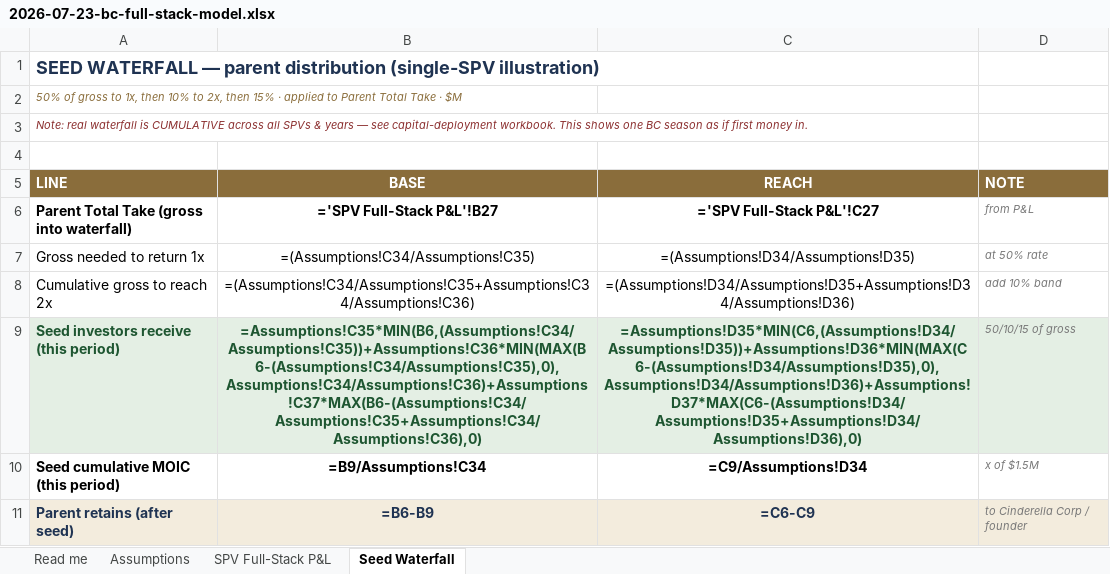
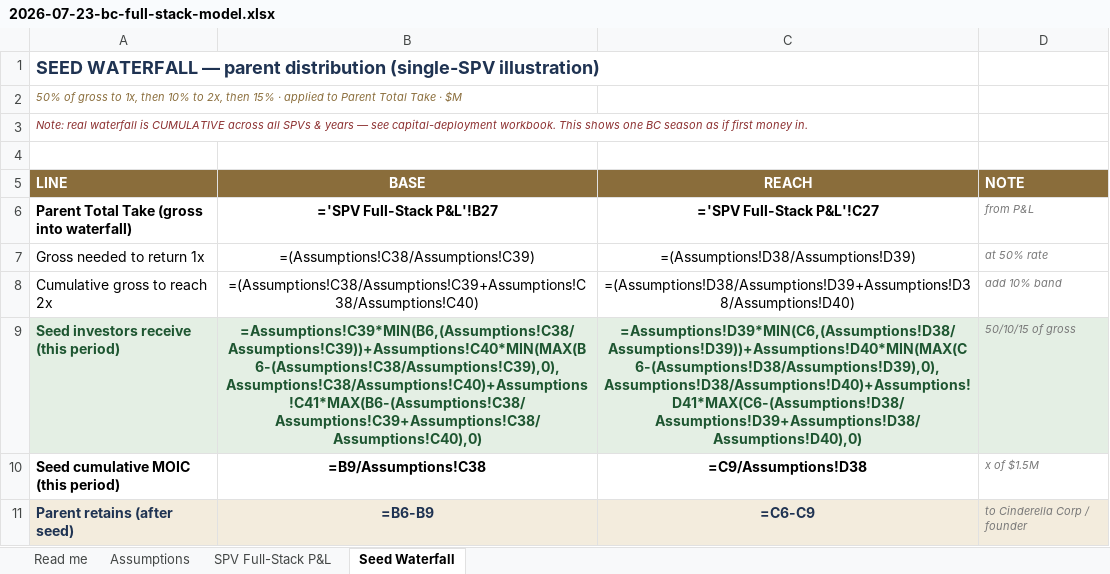
Before and after one commit to ndesilva12/brain-vault, an Excel workbook: cinderella/Outputs/2026-07-23-bc-full-stack-model.xlsx, sheet Seed Waterfall, drawn as a sheet; values as stored, in another font and other column widths than the file's, no borders; formulas without a stored value are shown as written; the diff names each change by its address in the sheet, - before the commit and + after, or states it on an @@ line.

```diff
--- a/cinderella/Outputs/2026-07-23-bc-full-stack-model.xlsx (sheet Seed Waterfall)
+++ b/cinderella/Outputs/2026-07-23-bc-full-stack-model.xlsx (sheet Seed Waterfall)
-B7 (BASE): =(Assumptions!C34/Assumptions!C35)
+B7 (BASE): =(Assumptions!C38/Assumptions!C39)
-C7 (REACH): =(Assumptions!D34/Assumptions!D35)
+C7 (REACH): =(Assumptions!D38/Assumptions!D39)
-B8 (BASE): =(Assumptions!C34/Assumptions!C35+Assumptions!C34/Assumptions!C36)
+B8 (BASE): =(Assumptions!C38/Assumptions!C39+Assumptions!C38/Assumptions!C40)
-C8 (REACH): =(Assumptions!D34/Assumptions!D35+Assumptions!D34/Assumptions!D36)
+C8 (REACH): =(Assumptions!D38/Assumptions!D39+Assumptions!D38/Assumptions!D40)
-B9 (BASE): =Assumptions!C35*MIN(B6,(Assumptions!C34/Assumptions!C35))+Assumptions!C36*MIN(MAX(B6-(Assumptions!C34/Assumptions!C35),0),Assumptions!C34/Assumptions!C36)+Assumptions!C37*MAX(B6-(Assumptions!C34/Assumptions!C35+Assumptions!C34/Assumptions!C36),0)
+B9 (BASE): =Assumptions!C39*MIN(B6,(Assumptions!C38/Assumptions!C39))+Assumptions!C40*MIN(MAX(B6-(Assumptions!C38/Assumptions!C39),0),Assumptions!C38/Assumptions!C40)+Assumptions!C41*MAX(B6-(Assumptions!C38/Assumptions!C39+Assumptions!C38/Assumptions!C40),0)
-C9 (REACH): =Assumptions!D35*MIN(C6,(Assumptions!D34/Assumptions!D35))+Assumptions!D36*MIN(MAX(C6-(Assumptions!D34/Assumptions!D35),0),Assumptions!D34/Assumptions!D36)+Assumptions!D37*MAX(C6-(Assumptions!D34/Assumptions!D35+Assumptions!D34/Assumptions!D36),0)
+C9 (REACH): =Assumptions!D39*MIN(C6,(Assumptions!D38/Assumptions!D39))+Assumptions!D40*MIN(MAX(C6-(Assumptions!D38/Assumptions!D39),0),Assumptions!D38/Assumptions!D40)+Assumptions!D41*MAX(C6-(Assumptions!D38/Assumptions!D39+Assumptions!D38/Assumptions!D40),0)
-B10 (BASE): =B9/Assumptions!C34
+B10 (BASE): =B9/Assumptions!C38
-C10 (REACH): =C9/Assumptions!D34
+C10 (REACH): =C9/Assumptions!D38
```
Also changed, not shown: sheet SPV Full-Stack P&L, sheet Assumptions, sheet Read me, 1 other file.
